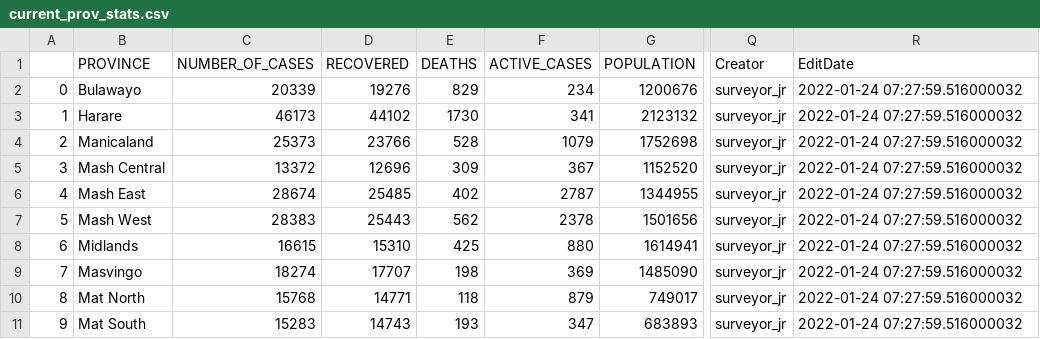
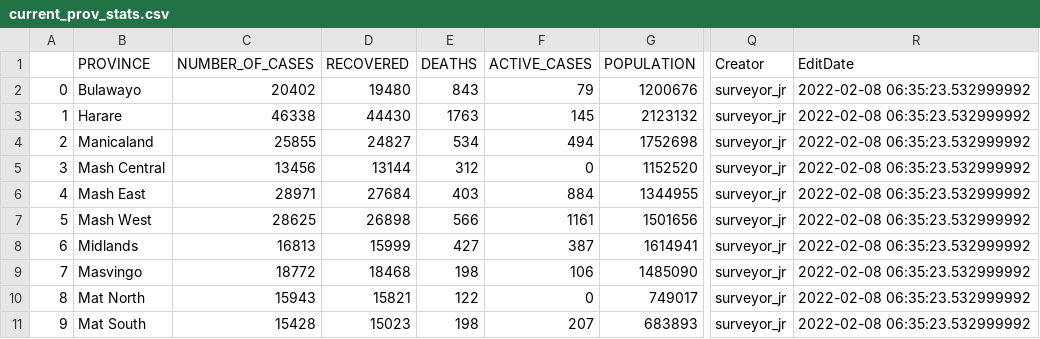
Before and after one commit to African-Surveyors-Connect/Zimbabwe-COVID-19-Data, a CSV file: Provincial/current_prov_stats.csv, drawn as a sheet; only a part is shown, gaps mark what is left out; the diff names each change by its address in the sheet, - before the commit and + after, or states it on an @@ line.

```diff
--- a/Provincial/current_prov_stats.csv
+++ b/Provincial/current_prov_stats.csv
-C2 (NUMBER_OF_CASES): 20339
+C2 (NUMBER_OF_CASES): 20402
-D2 (RECOVERED): 19276
+D2 (RECOVERED): 19480
-E2 (DEATHS): 829
+E2 (DEATHS): 843
-F2 (ACTIVE_CASES): 234
+F2 (ACTIVE_CASES): 79
-R2:R11 (EditDate): 2022-01-24 07:27:59.516000032
+R2:R11 (EditDate): 2022-02-08 06:35:23.532999992
-C3 (NUMBER_OF_CASES): 46173
+C3 (NUMBER_OF_CASES): 46338
-D3 (RECOVERED): 44102
+D3 (RECOVERED): 44430
-E3 (DEATHS): 1730
+E3 (DEATHS): 1763
-F3 (ACTIVE_CASES): 341
+F3 (ACTIVE_CASES): 145
-C4 (NUMBER_OF_CASES): 25373
+C4 (NUMBER_OF_CASES): 25855
-D4 (RECOVERED): 23766
+D4 (RECOVERED): 24827
-E4 (DEATHS): 528
+E4 (DEATHS): 534
-F4 (ACTIVE_CASES): 1079
+F4 (ACTIVE_CASES): 494
-C5 (NUMBER_OF_CASES): 13372
+C5 (NUMBER_OF_CASES): 13456
-D5 (RECOVERED): 12696
+D5 (RECOVERED): 13144
-E5 (DEATHS): 309
+E5 (DEATHS): 312
-F5 (ACTIVE_CASES): 367
+F5 (ACTIVE_CASES): 0
-C6 (NUMBER_OF_CASES): 28674
+C6 (NUMBER_OF_CASES): 28971
-D6 (RECOVERED): 25485
+D6 (RECOVERED): 27684
-E6 (DEATHS): 402
+E6 (DEATHS): 403
-F6 (ACTIVE_CASES): 2787
+F6 (ACTIVE_CASES): 884
-C7 (NUMBER_OF_CASES): 28383
+C7 (NUMBER_OF_CASES): 28625
-D7 (RECOVERED): 25443
+D7 (RECOVERED): 26898
-E7 (DEATHS): 562
+E7 (DEATHS): 566
-F7 (ACTIVE_CASES): 2378
+F7 (ACTIVE_CASES): 1161
-C8 (NUMBER_OF_CASES): 16615
+C8 (NUMBER_OF_CASES): 16813
-D8 (RECOVERED): 15310
+D8 (RECOVERED): 15999
-E8 (DEATHS): 425
+E8 (DEATHS): 427
-F8 (ACTIVE_CASES): 880
+F8 (ACTIVE_CASES): 387
-C9 (NUMBER_OF_CASES): 18274
+C9 (NUMBER_OF_CASES): 18772
-D9 (RECOVERED): 17707
+D9 (RECOVERED): 18468
-F9 (ACTIVE_CASES): 369
+F9 (ACTIVE_CASES): 106
-C10 (NUMBER_OF_CASES): 15768
+C10 (NUMBER_OF_CASES): 15943
-D10 (RECOVERED): 14771
+D10 (RECOVERED): 15821
-E10 (DEATHS): 118
+E10 (DEATHS): 122
-F10 (ACTIVE_CASES): 879
+F10 (ACTIVE_CASES): 0
-C11 (NUMBER_OF_CASES): 15283
+C11 (NUMBER_OF_CASES): 15428
-D11 (RECOVERED): 14743
+D11 (RECOVERED): 15023
-E11 (DEATHS): 193
+E11 (DEATHS): 198
-F11 (ACTIVE_CASES): 347
+F11 (ACTIVE_CASES): 207
```
Also changed, not shown: time_series_data/daily_cumulative_records.csv, vaccination_progress/daily_vaccination_metrics.csv, 2 other files.
